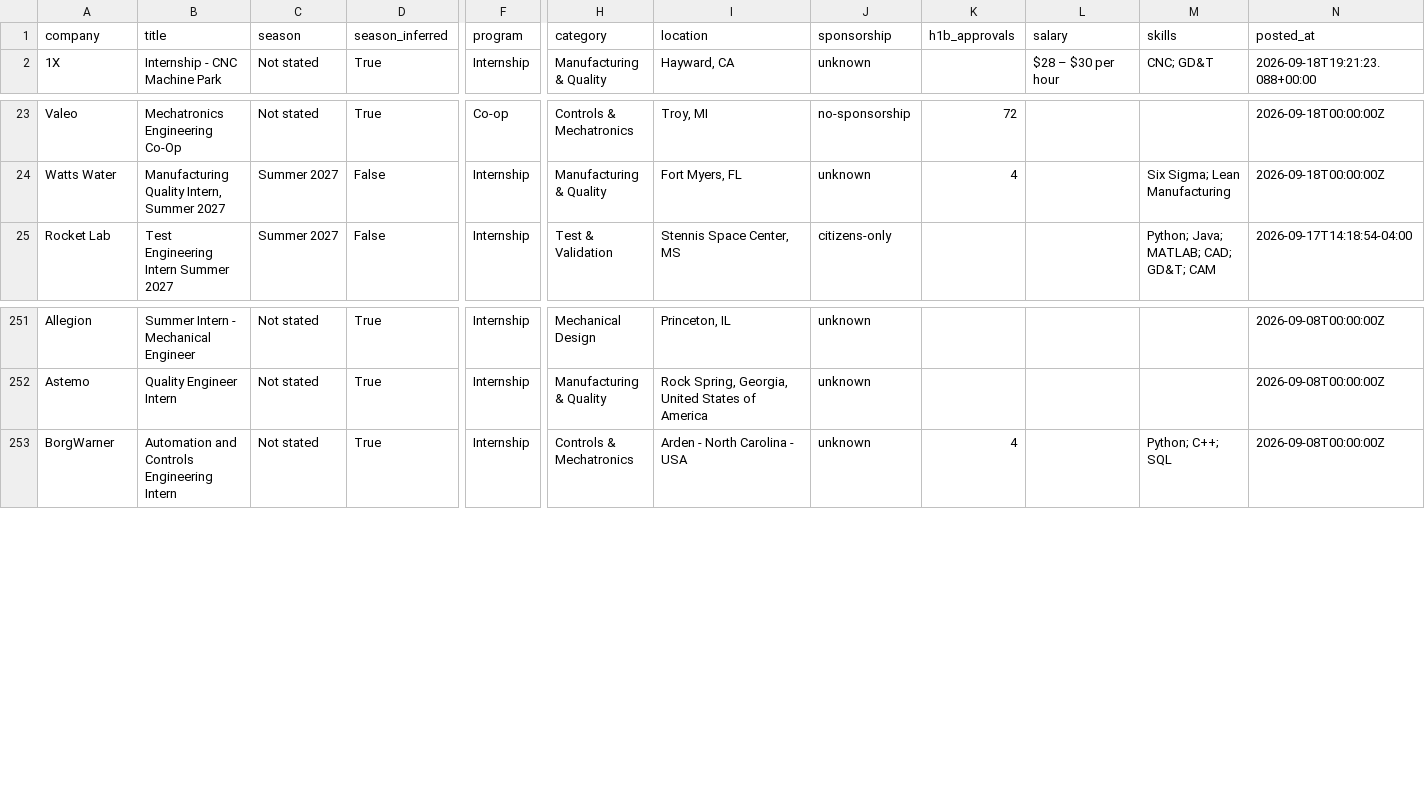
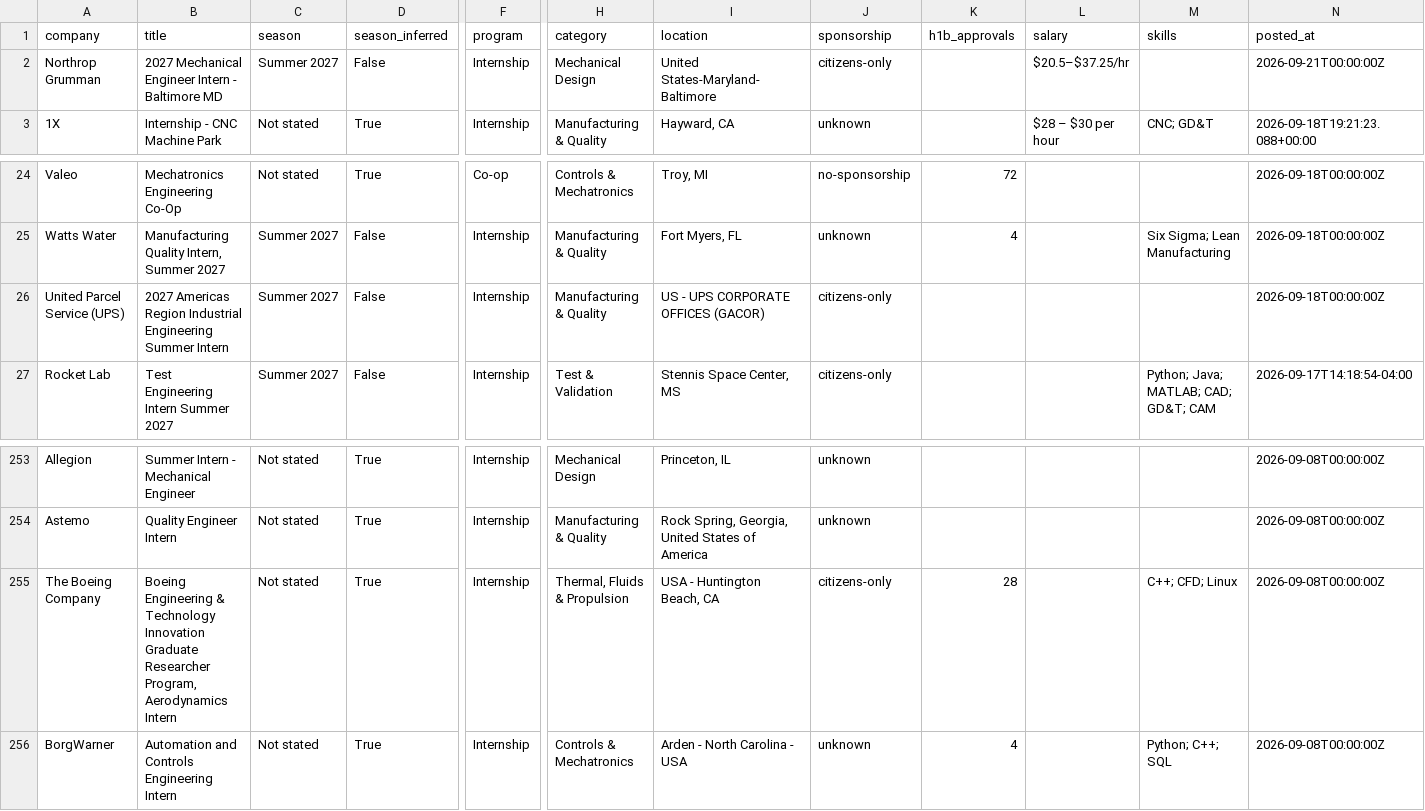
Before and after one commit to pranavd1437/mechanical-aerospace-internship-engine, a CSV file: data/internships.csv, drawn as a sheet; only a part is shown, gaps mark what is left out; rows hold the shown columns only; the diff names each change by its address in the sheet, - before the commit and + after, or states it on an @@ line.

```diff
--- a/data/internships.csv
+++ b/data/internships.csv
+row 2: Northrop Grumman | 2027 Mechanical Engineer Intern - Baltimore MD | Summer 2027 | False | Internship | Mechanical Design | United States-Maryland-Baltimore | citizens-only |  | $20.5–$37.25/hr |  | 2026-09-21T00:00:00Z
+row 26: United Parcel Service (UPS) | 2027 Americas Region Industrial Engineering Summer Intern | Summer 2027 | False | Internship | Manufacturing & Quality | US - UPS CORPORATE OFFICES (GACOR) | citizens-only |  |  |  | 2026-09-18T00:00:00Z
+row 255: The Boeing Company | Boeing Engineering & Technology Innovation Graduate Researcher Program, Aerodynamics Intern | Not stated | True | Internship | Thermal, Fluids & Propulsion | USA - Huntington Beach, CA | citizens-only | 28 |  | C++; CFD; Linux | 2026-09-08T00:00:00Z
```
Also changed, not shown: docs/internships.csv, 14 other files.
